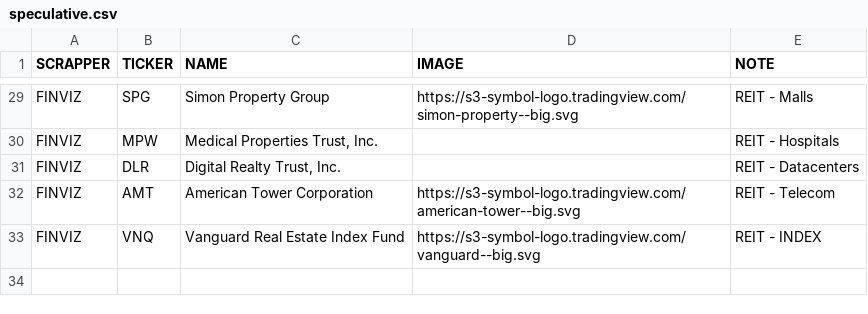
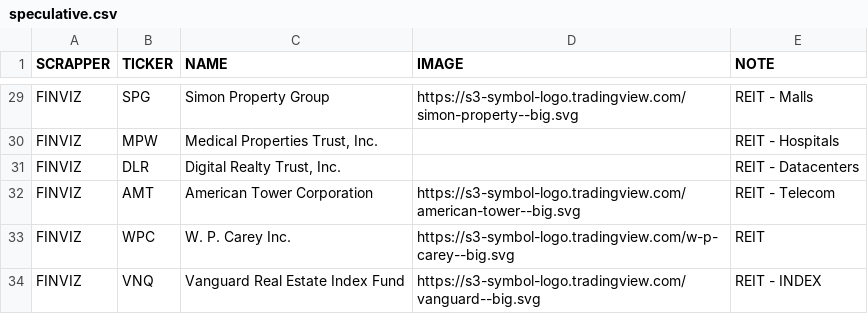
Before and after one commit to codekopf/hot-stocks-crawler, a CSV file: src/main/resources/speculative.csv, drawn as a sheet; only a part is shown, gaps mark what is left out.

Commit message:
2022 11 13 - Added another REIT stock title to speculative stock list

```diff
--- a/src/main/resources/speculative.csv
+++ b/src/main/resources/speculative.csv
@@ -32,2 +32,3 @@ FINVIZ  ; DLR   ; Digital Realty Trust, Inc.      ;
 FINVIZ  ; AMT   ; American Tower Corporation      ; https://s3-symbol-logo.tradingview.com/american-tower--big.svg         ; REIT - Telecom ;
+FINVIZ  ; WPC   ; W. P. Carey Inc.                ; https://s3-symbol-logo.tradingview.com/w-p-carey--big.svg              ; REIT ;
 FINVIZ  ; VNQ   ; Vanguard Real Estate Index Fund ; https://s3-symbol-logo.tradingview.com/vanguard--big.svg               ; REIT - INDEX ;
```
